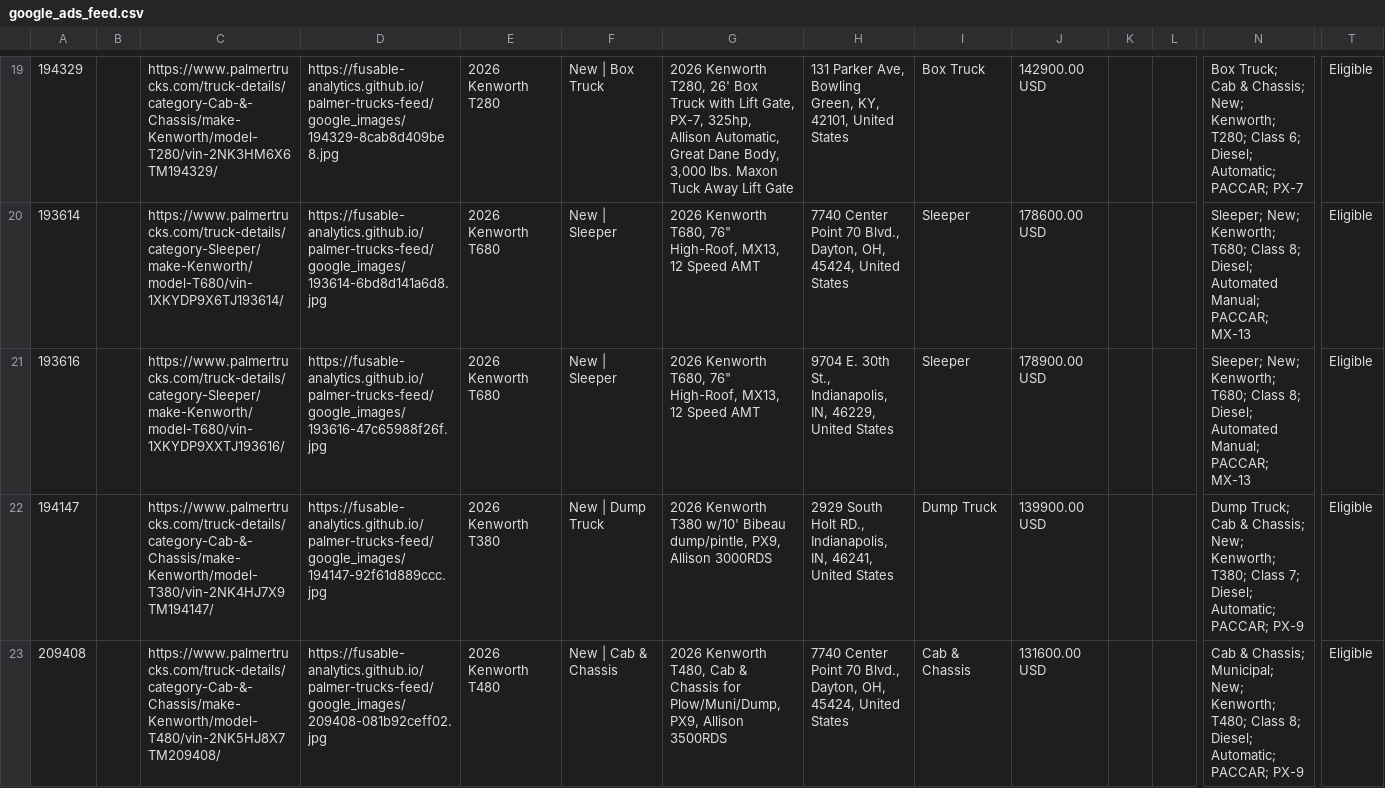
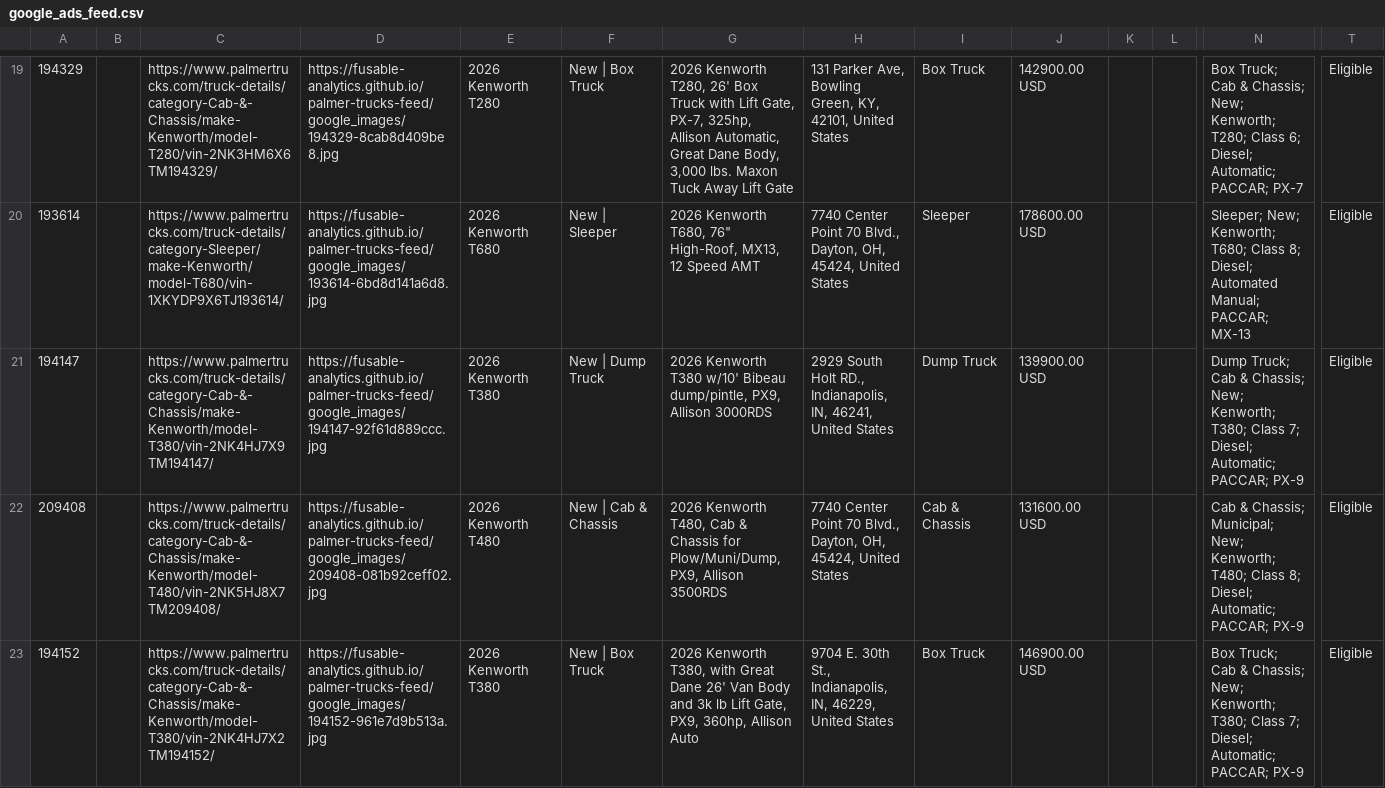
Before and after one commit to Fusable-Analytics/palmer-trucks-feed, a CSV file: google_ads_feed.csv, drawn as a sheet; only a part is shown, gaps mark what is left out; the shorter side is filled out with more unchanged rows; rows hold the shown columns only; the diff names each change by its address in the sheet, - before the commit and + after, or states it on an @@ line.

```diff
--- a/google_ads_feed.csv
+++ b/google_ads_feed.csv
-row 21: 193616 |  | https://www.palmertrucks.com/truck-details/category-Sleeper/make-Kenworth/model-T680/vin-1XKYDP9XXTJ193616/ | https://fusable-analytics.github.io/palmer-trucks-feed/google_images/193616-47c65988f26f.jpg | 2026 Kenworth T680 | New | Sleeper | 2026 Kenworth T680, 76" High-Roof, MX13, 12 Speed AMT | 9704 E. 30th St., Indianapolis, IN, 46229, United States | Sleeper | 178900.00 USD |  |  | Sleeper; New; Kenworth; T680; Class 8; Diesel; Automated Manual; PACCAR; MX-13 | Eligible
```
Also changed, not shown: 1 other file.
